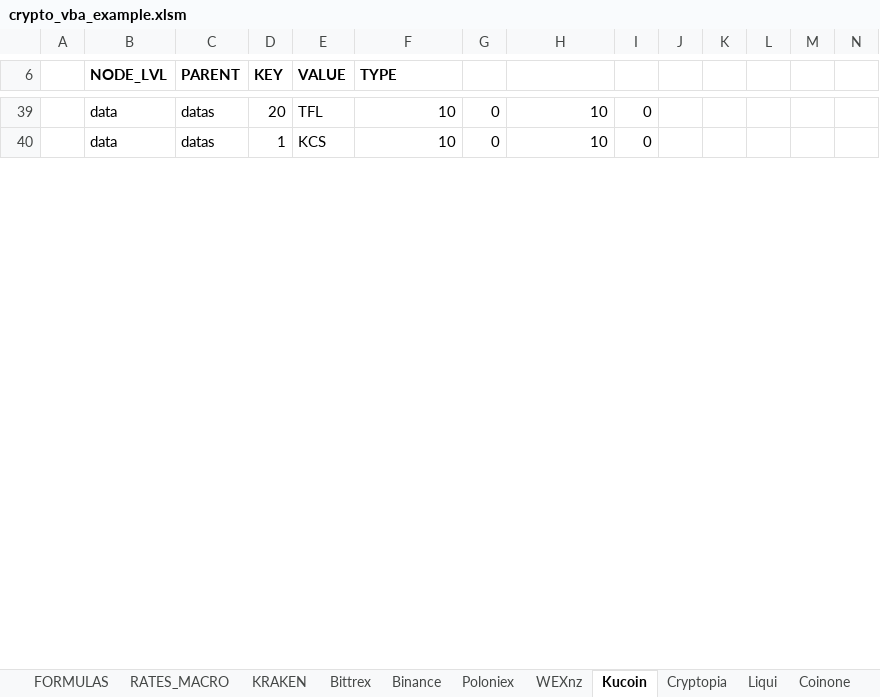
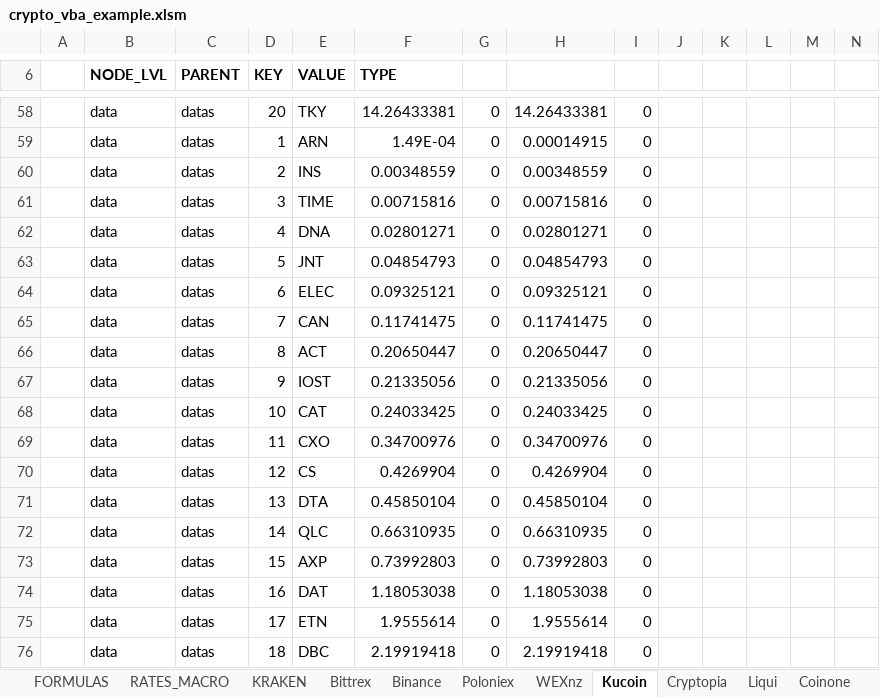
Before and after one commit to krijnsent/crypto_vba, an Excel workbook: crypto_vba_example.xlsm, sheet Kucoin, drawn as a sheet; only a part is shown, gaps mark what is left out; values as stored, in another font and other column widths than the file's, no borders; table styles not drawn; addresses are those after the commit; rows hold the shown columns only; the diff covers the shown part only; the diff names each change by its address in the sheet, - before the commit and + after, or states it on an @@ line.

```diff
--- a/crypto_vba_example.xlsm (sheet Kucoin)
+++ b/crypto_vba_example.xlsm (sheet Kucoin)
-E58 (VALUE): TFL
+E58 (VALUE): TKY
-F58 (TYPE): 10
+F58 (TYPE): 14.26433381
-H58: 10
+H58: 14.26433381
-E59 (VALUE): KCS
+E59 (VALUE): ARN
-F59 (TYPE): 10
+F59 (TYPE): 1.49E-04
-H59: 10
+H59: 0.00014915
+row 60:  | data | datas | 2 | INS | 0.00348559 | 0 | 0.00348559 | 0
+row 61:  | data | datas | 3 | TIME | 0.00715816 | 0 | 0.00715816 | 0
+row 62:  | data | datas | 4 | DNA | 0.02801271 | 0 | 0.02801271 | 0
+row 63:  | data | datas | 5 | JNT | 0.04854793 | 0 | 0.04854793 | 0
+row 64:  | data | datas | 6 | ELEC | 0.09325121 | 0 | 0.09325121 | 0
+row 65:  | data | datas | 7 | CAN | 0.11741475 | 0 | 0.11741475 | 0
+row 66:  | data | datas | 8 | ACT | 0.20650447 | 0 | 0.20650447 | 0
+row 67:  | data | datas | 9 | IOST | 0.21335056 | 0 | 0.21335056 | 0
+row 68:  | data | datas | 10 | CAT | 0.24033425 | 0 | 0.24033425 | 0
+row 69:  | data | datas | 11 | CXO | 0.34700976 | 0 | 0.34700976 | 0
+row 70:  | data | datas | 12 | CS | 0.4269904 | 0 | 0.4269904 | 0
+row 71:  | data | datas | 13 | DTA | 0.45850104 | 0 | 0.45850104 | 0
+row 72:  | data | datas | 14 | QLC | 0.66310935 | 0 | 0.66310935 | 0
+row 73:  | data | datas | 15 | AXP | 0.73992803 | 0 | 0.73992803 | 0
+row 74:  | data | datas | 16 | DAT | 1.18053038 | 0 | 1.18053038 | 0
+row 75:  | data | datas | 17 | ETN | 1.9555614 | 0 | 1.9555614 | 0
+row 76:  | data | datas | 18 | DBC | 2.19919418 | 0 | 2.19919418 | 0
```
Also changed, not shown: 124 added rows, 1 removed row and 15 edited cells elsewhere in this sheet, sheet FORMULAS, charts or pictures, 6 other files.
